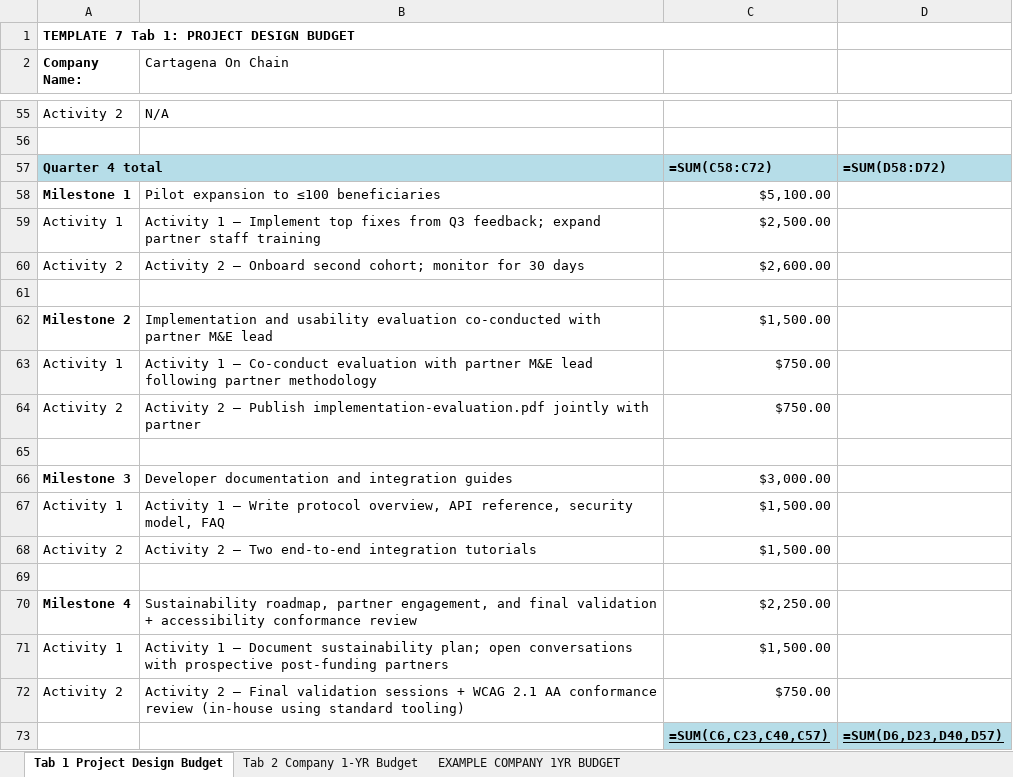
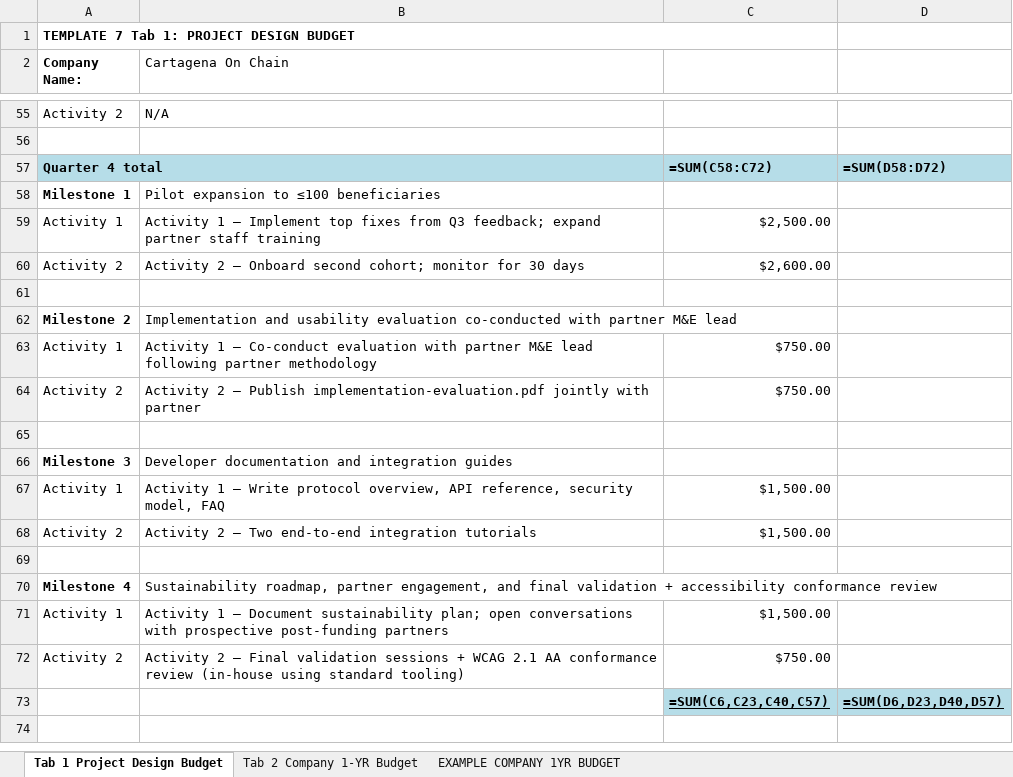
Before and after one commit to mateodaza/galeon, an Excel workbook: Galeon_UNICEF_BudgetProposal.xlsx, sheet Tab 1 Project Design Budget, drawn as a sheet; only a part is shown, gaps mark what is left out; values as stored, in another font and other column widths than the file's, no borders; formulas without a stored value are shown as written; the diff covers the shown part only; the diff names each change by its address in the sheet, - before the commit and + after, or states it on an @@ line.

Commit message:
fix: unicef budget totals, embed annex diagrams, fill git answer

```diff
--- a/Galeon_UNICEF_BudgetProposal.xlsx (sheet Tab 1 Project Design Budget)
+++ b/Galeon_UNICEF_BudgetProposal.xlsx (sheet Tab 1 Project Design Budget)
-C58: $5,100.00
+C58: (empty)
-C62: $1,500.00
+C62: (empty)
-C66: $3,000.00
+C66: (empty)
-C70: $2,250.00
+C70: (empty)
```
Also changed, not shown: 11 edited cells elsewhere in this sheet, 3 other files.
